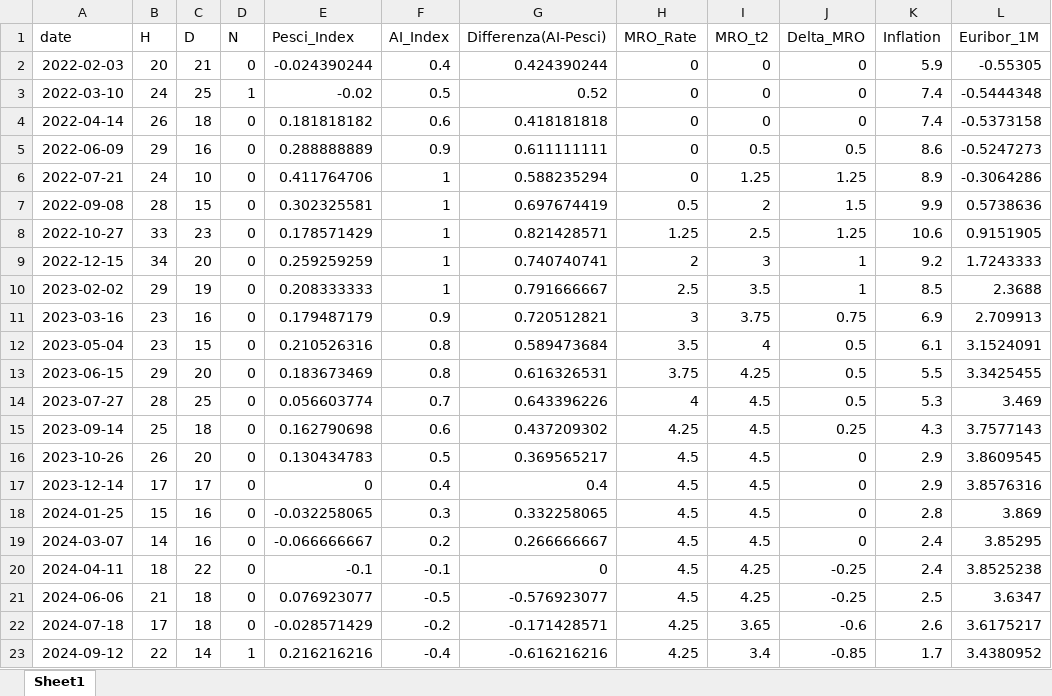
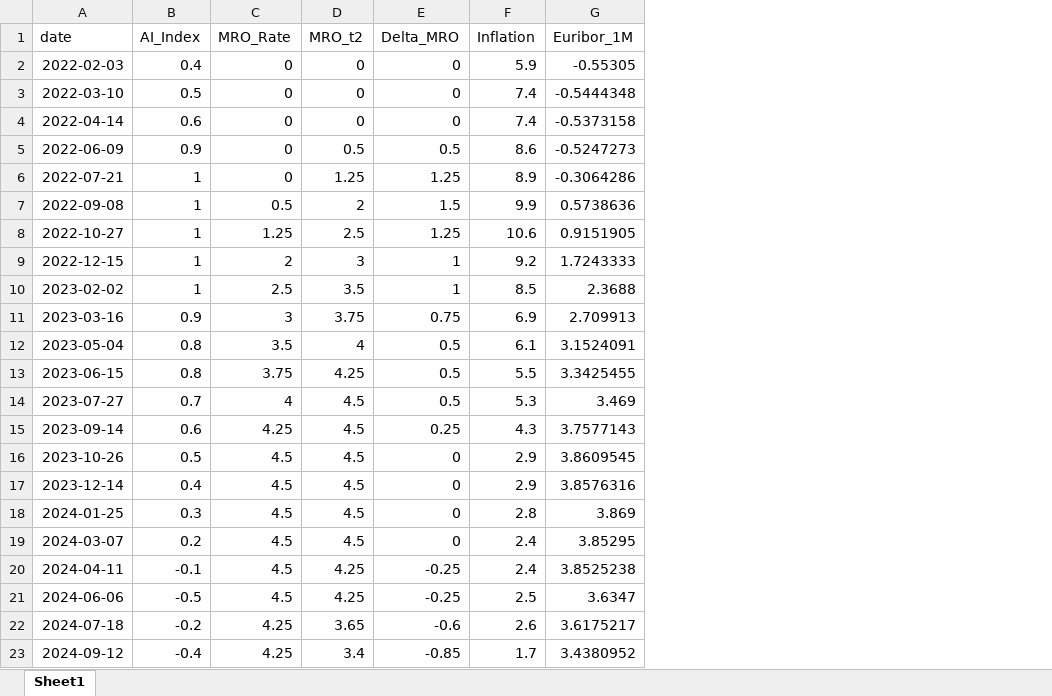
Before and after one commit to nancylisanti/ecb-statement-analysis, an Excel workbook: Dataset_Regressione_Finale.xlsx, sheet Sheet1, drawn as a sheet; only a part is shown; values as stored, in another font and other column widths than the file's, no borders; the diff names each change by its address in the sheet, - before the commit and + after, or states it on an @@ line.

```diff
--- a/Dataset_Regressione_Finale.xlsx (sheet Sheet1)
+++ b/Dataset_Regressione_Finale.xlsx (sheet Sheet1)
-column B (H), rows 2-23: 20 | 24 | 26 | 29 | 24 | 28 | 33 | 34 | 29 | 23 | 23 | 29 | 28 | 25 | 26 | 17 | 15 | 14 | 18 | 21 | 17 | 22
-column C (D), rows 2-23: 21 | 25 | 18 | 16 | 10 | 15 | 23 | 20 | 19 | 16 | 15 | 20 | 25 | 18 | 20 | 17 | 16 | 16 | 22 | 18 | 18 | 14
-column D (N), rows 2-23: 0 | 1 | 0 | 0 | 0 | 0 | 0 | 0 | 0 | 0 | 0 | 0 | 0 | 0 | 0 | 0 | 0 | 0 | 0 | 0 | 0 | 1
-column E (Pesci_Index), rows 2-23: -0.024390244 | -0.02 | 0.181818182 | 0.288888889 | 0.411764706 | 0.302325581 | 0.178571429 | 0.259259259 | 0.208333333 | 0.179487179 | 0.210526316 | 0.183673469 | 0.056603774 | 0.162790698 | 0.130434783 | 0 | -0.032258065 | -0.066666667 | -0.1 | 0.076923077 | -0.028571429 | 0.216216216
-column G (Differenza(AI-Pesci)), rows 2-23: 0.424390244 | 0.52 | 0.418181818 | 0.611111111 | 0.588235294 | 0.697674419 | 0.821428571 | 0.740740741 | 0.791666667 | 0.720512821 | 0.589473684 | 0.616326531 | 0.643396226 | 0.437209302 | 0.369565217 | 0.4 | 0.332258065 | 0.266666667 | 0 | -0.576923077 | -0.171428571 | -0.616216216
```
Also changed, not shown: Regression_Table.xlsx, 4 other files.
